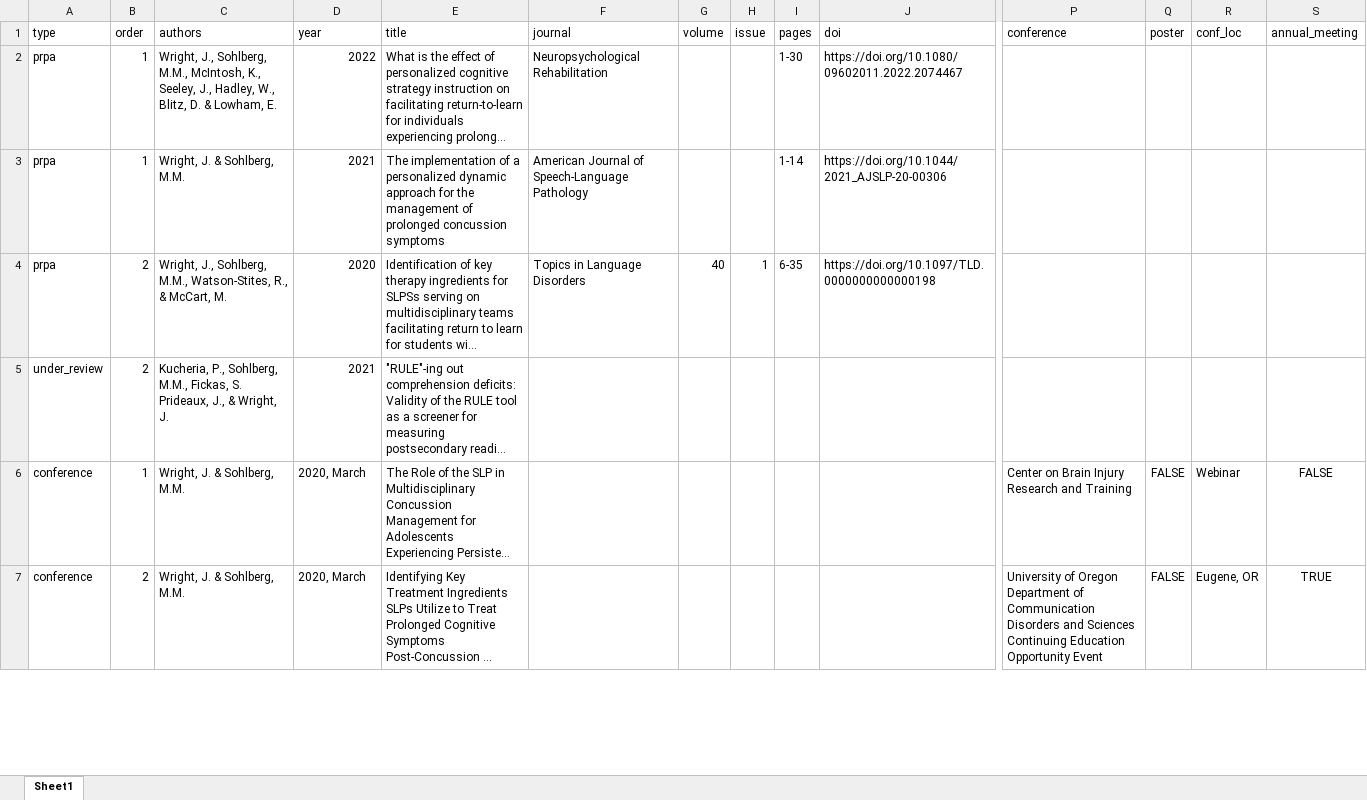
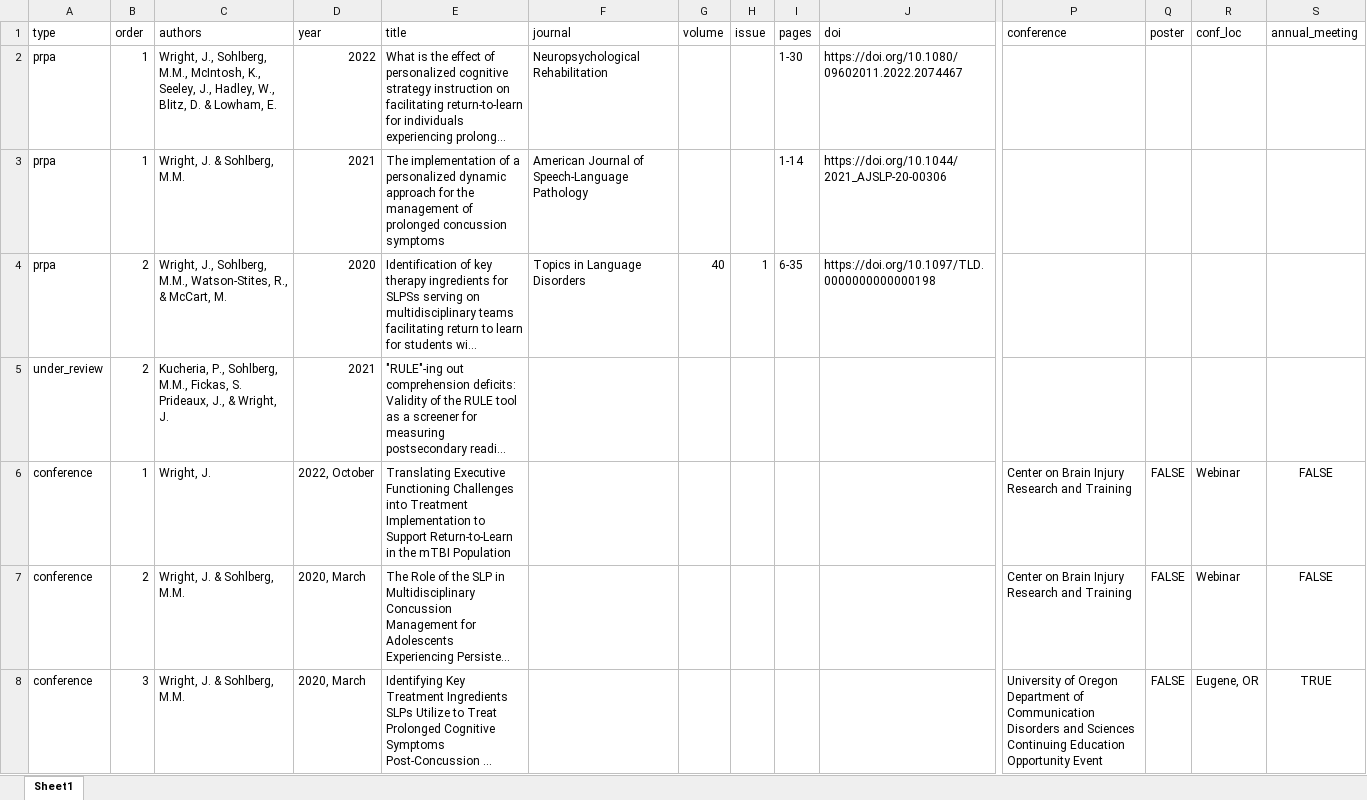
Before and after one commit to Jim-Wright90/wright_cv, an Excel workbook: data/pubs.xlsx, sheet Sheet1, drawn as a sheet; only a part is shown, gaps mark what is left out; long unchanged cells end in …; values as stored, in another font and other column widths than the file's, no borders; addresses are those after the commit; rows hold the shown columns only; the diff covers the shown part only; the diff names each change by its address in the sheet, - before the commit and + after, or states it on an @@ line.

Commit message:
October 2022 CBIRT presentation added

```diff
--- a/data/pubs.xlsx (sheet Sheet1)
+++ b/data/pubs.xlsx (sheet Sheet1)
+row 6: conference | 1 | Wright, J. | 2022, October | Translating Executive Functioning Challenges into Treatment Implementation to Support Return-to-Learn in the mTBI Population |  |  |  |  |  | Center on Brain Injury Research and Training | FALSE | Webinar | FALSE
-B7 (order): 1
+B7 (order): 2
-B8 (order): 2
+B8 (order): 3
```
Also changed, not shown: 3 edited cells elsewhere in this sheet, 4 other files.
